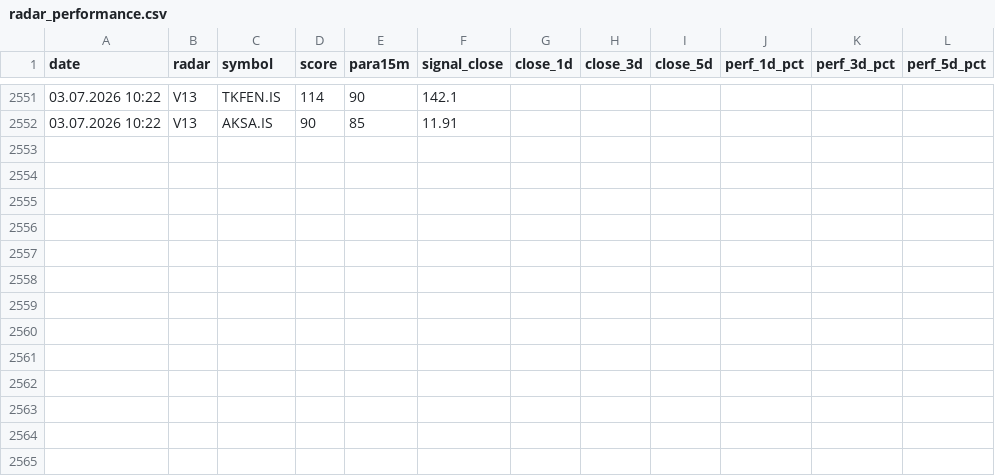
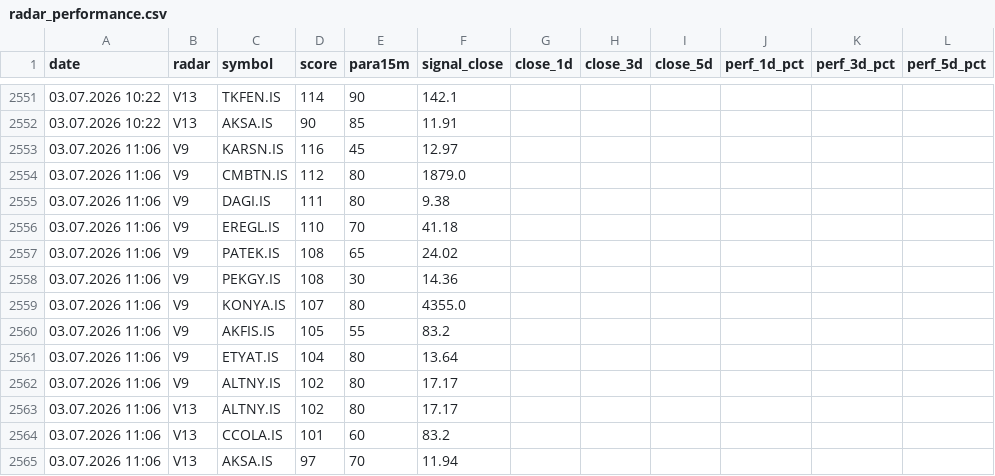
Before and after one commit to gokhan-bist-radar/gokhan-bist-radar, a CSV file: radar_performance.csv, drawn as a sheet; only a part is shown, gaps mark what is left out.

```diff
--- a/radar_performance.csv
+++ b/radar_performance.csv
@@ -2552 +2552,14 @@ date,radar,symbol,score,para15m,signal_close,close_1d,close_3d,close_5d,perf_1d_
 03.07.2026 10:22,V13,AKSA.IS,90,85,11.91,,,,,,
+03.07.2026 11:06,V9,KARSN.IS,116,45,12.97,,,,,,
+03.07.2026 11:06,V9,CMBTN.IS,112,80,1879.0,,,,,,
+03.07.2026 11:06,V9,DAGI.IS,111,80,9.38,,,,,,
+03.07.2026 11:06,V9,EREGL.IS,110,70,41.18,,,,,,
+03.07.2026 11:06,V9,PATEK.IS,108,65,24.02,,,,,,
+03.07.2026 11:06,V9,PEKGY.IS,108,30,14.36,,,,,,
+03.07.2026 11:06,V9,KONYA.IS,107,80,4355.0,,,,,,
+03.07.2026 11:06,V9,AKFIS.IS,105,55,83.2,,,,,,
+03.07.2026 11:06,V9,ETYAT.IS,104,80,13.64,,,,,,
+03.07.2026 11:06,V9,ALTNY.IS,102,80,17.17,,,,,,
+03.07.2026 11:06,V13,ALTNY.IS,102,80,17.17,,,,,,
+03.07.2026 11:06,V13,CCOLA.IS,101,60,83.2,,,,,,
+03.07.2026 11:06,V13,AKSA.IS,97,70,11.94,,,,,,
```
Also changed, not shown: radar_memory.csv, radar_signals.csv.
